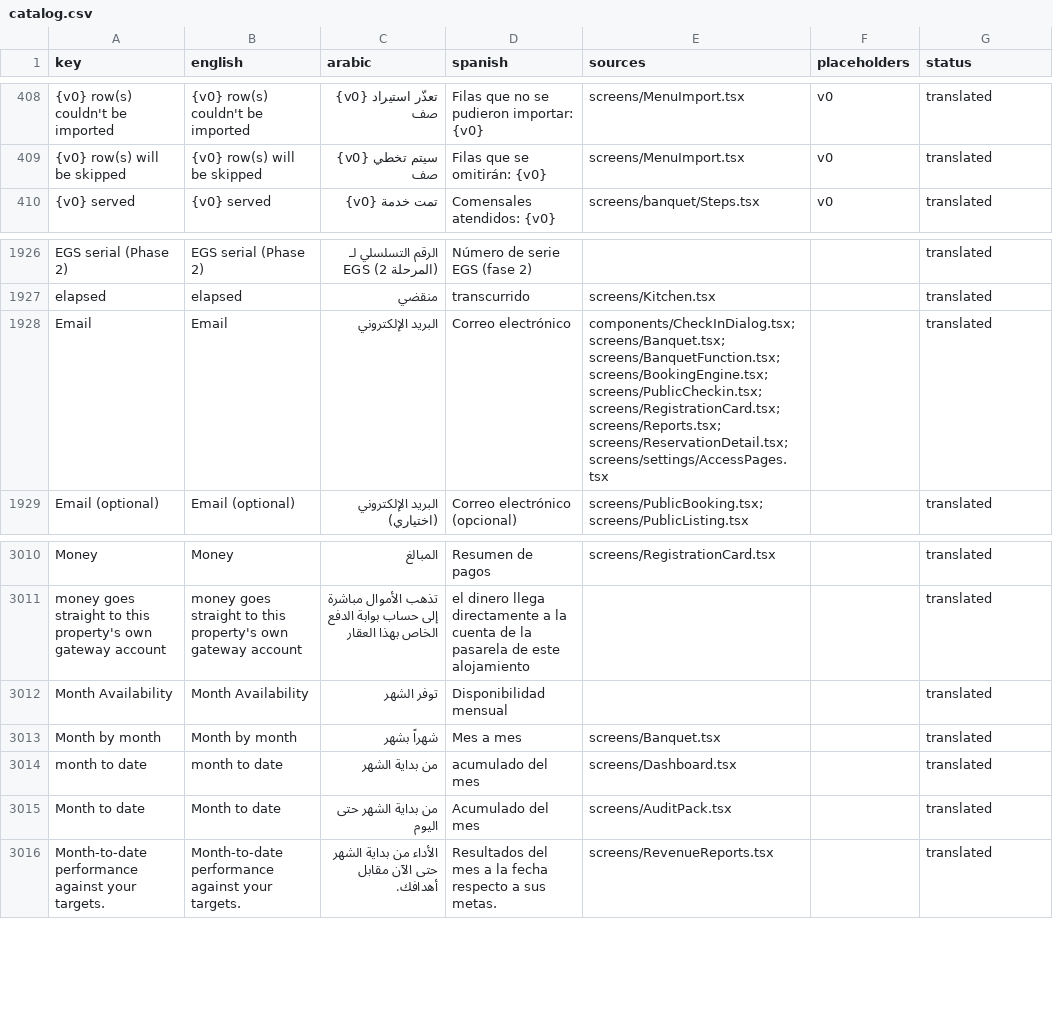
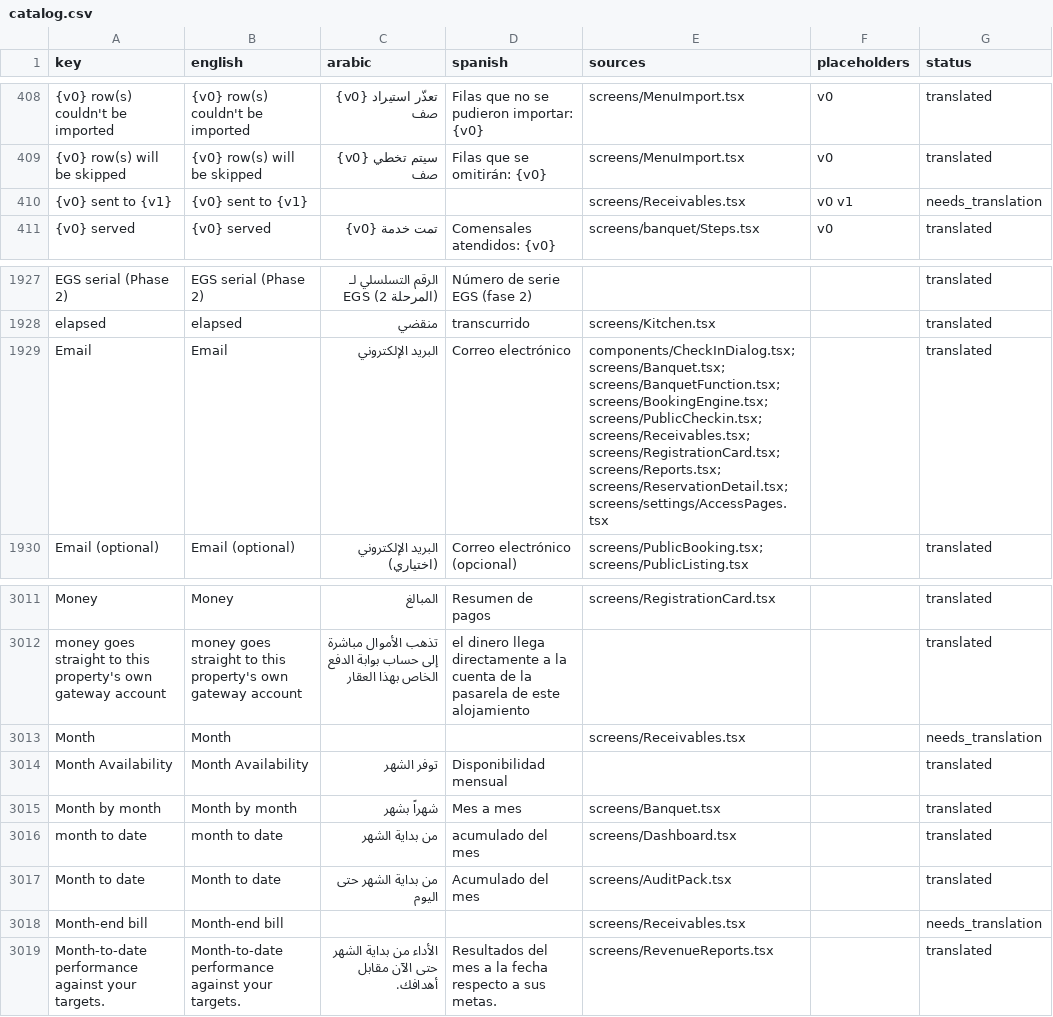
Before and after one commit to Kamra-PMS/kamra-pms, a CSV file: frontend/src/i18n/catalog.csv, drawn as a sheet; only a part is shown, gaps mark what is left out.

```diff
--- a/frontend/src/i18n/catalog.csv
+++ b/frontend/src/i18n/catalog.csv
@@ -409,2 +409,3 @@
 {v0} row(s) will be skipped,{v0} row(s) will be skipped,سيتم تخطي {v0} صف,Filas que se omitirán: {v0},screens/MenuImport.tsx,v0,translated
+{v0} sent to {v1},{v0} sent to {v1},,,screens/Receivables.tsx,v0 v1,needs_translation
 {v0} served,{v0} served,تمت خدمة {v0},Comensales atendidos: {v0},screens/banquet/Steps.tsx,v0,translated
@@ -1927,3 +1928,3 @@ EGS serial (Phase 2),EGS serial (Phase 2),الرقم التسلسلي لـ EGS (
 elapsed,elapsed,منقضي,transcurrido,screens/Kitchen.tsx,,translated
-Email,Email,البريد الإلكتروني,Correo electrónico,components/CheckInDialog.tsx; screens/Banquet.tsx; screens/BanquetFunction.tsx; screens/BookingEngine.tsx; screens/PublicCheckin.tsx; screens/RegistrationCard.tsx; screens/Reports.tsx; screens/ReservationDetail.tsx; screens/settings/AccessPages.tsx,,translated
+Email,Email,البريد الإلكتروني,Correo electrónico,components/CheckInDialog.tsx; screens/Banquet.tsx; screens/BanquetFunction.tsx; screens/BookingEngine.tsx; screens/PublicCheckin.tsx; screens/Receivables.tsx; screens/RegistrationCard.tsx; screens/Reports.tsx; screens/ReservationDetail.tsx; screens/settings/AccessPages.tsx,,translated
 Email (optional),Email (optional),البريد الإلكتروني (اختياري),Correo electrónico (opcional),screens/PublicBooking.tsx; screens/PublicListing.tsx,,translated
@@ -3019,2 +3020,3 @@ Money,Money,المبالغ,Resumen de pagos,screens/RegistrationCard.tsx,,transl
 money goes straight to this property's own gateway account,money goes straight to this property's own gateway account,تذهب الأموال مباشرة إلى حساب بوابة الدفع الخاص بهذا العقار,el dinero llega directamente a la cuenta de la pasarela de este alojamiento,,,translated
+Month,Month,,,screens/Receivables.tsx,,needs_translation
 Month Availability,Month Availability,توفر الشهر,Disponibilidad mensual,,,translated
@@ -3023,2 +3025,3 @@ month to date,month to date,من بداية الشهر,acumulado del mes,screens
 Month to date,Month to date,من بداية الشهر حتى اليوم,Acumulado del mes,screens/AuditPack.tsx,,translated
+Month-end bill,Month-end bill,,,screens/Receivables.tsx,,needs_translation
 Month-to-date performance against your targets.,Month-to-date performance against your targets.,الأداء من بداية الشهر حتى الآن مقابل أهدافك.,Resultados del mes a la fecha respecto a sus metas.,screens/RevenueReports.tsx,,translated
```
Also changed, not shown: 10 other files.
